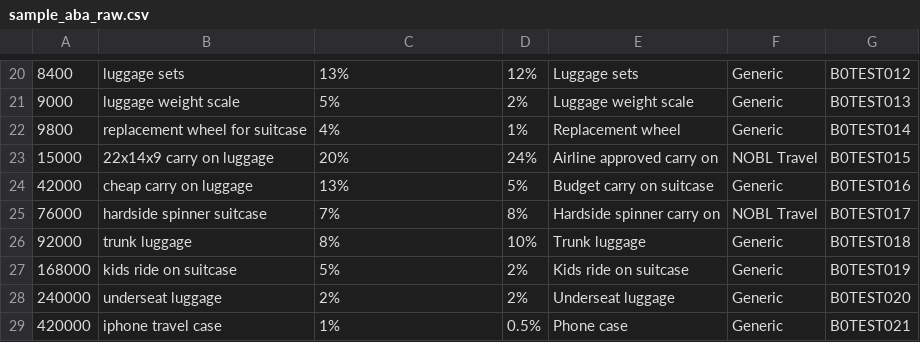
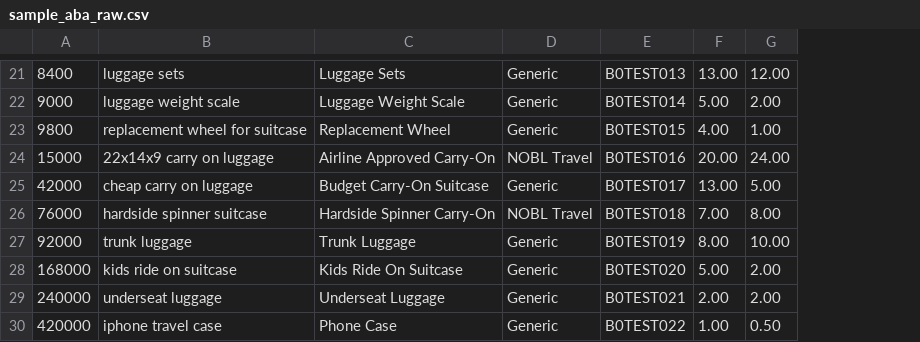
Before and after one commit to zhfafj-jpg/amazon-keyword-classifier, a CSV file: sample_data/sample_aba_raw.csv, drawn as a sheet; only a part is shown, gaps mark what is left out; removed rows and columns are numbered as before the commit, all else as after; the diff covers the shown part only; the diff names each change by its address in the sheet, - before the commit and + after, or states it on an @@ line.

```diff
--- a/sample_data/sample_aba_raw.csv
+++ b/sample_data/sample_aba_raw.csv
-column D, rows 20-29: 12% | 2% | 1% | 24% | 5% | 8% | 10% | 2% | 2% | 0.5%
-column E, rows 20-29: Luggage sets | Luggage weight scale | Replacement wheel | Airline approved carry on | Budget carry on suitcase | Hardside spinner carry on | Trunk luggage | Kids ride on suitcase | Underseat luggage | Phone case
+column F, rows 21-30: 13.00 | 5.00 | 4.00 | 20.00 | 13.00 | 7.00 | 8.00 | 5.00 | 2.00 | 1.00
+column G, rows 21-30: 12.00 | 2.00 | 1.00 | 24.00 | 5.00 | 8.00 | 10.00 | 2.00 | 2.00 | 0.50
-C21: 13%
+C21: Luggage Sets
-E21: B0TEST012
+E21: B0TEST013
-C22: 5%
+C22: Luggage Weight Scale
-E22: B0TEST013
+E22: B0TEST014
-C23: 4%
+C23: Replacement Wheel
-E23: B0TEST014
+E23: B0TEST015
-C24: 20%
+C24: Airline Approved Carry-On
-E24: B0TEST015
+E24: B0TEST016
-C25: 13%
+C25: Budget Carry-On Suitcase
-E25: B0TEST016
+E25: B0TEST017
-C26: 7%
+C26: Hardside Spinner Carry-On
-E26: B0TEST017
+E26: B0TEST018
-C27: 8%
+C27: Trunk Luggage
-E27: B0TEST018
+E27: B0TEST019
-C28: 5%
+C28: Kids Ride On Suitcase
-E28: B0TEST019
+E28: B0TEST020
-C29: 2%
+C29: Underseat Luggage
-E29: B0TEST020
+E29: B0TEST021
-C30: 1%
+C30: Phone Case
-E30: B0TEST021
+E30: B0TEST022
```
Also changed, not shown: 4 added rows, 3 removed rows and 20 edited cells elsewhere in this file, 7 other files.
